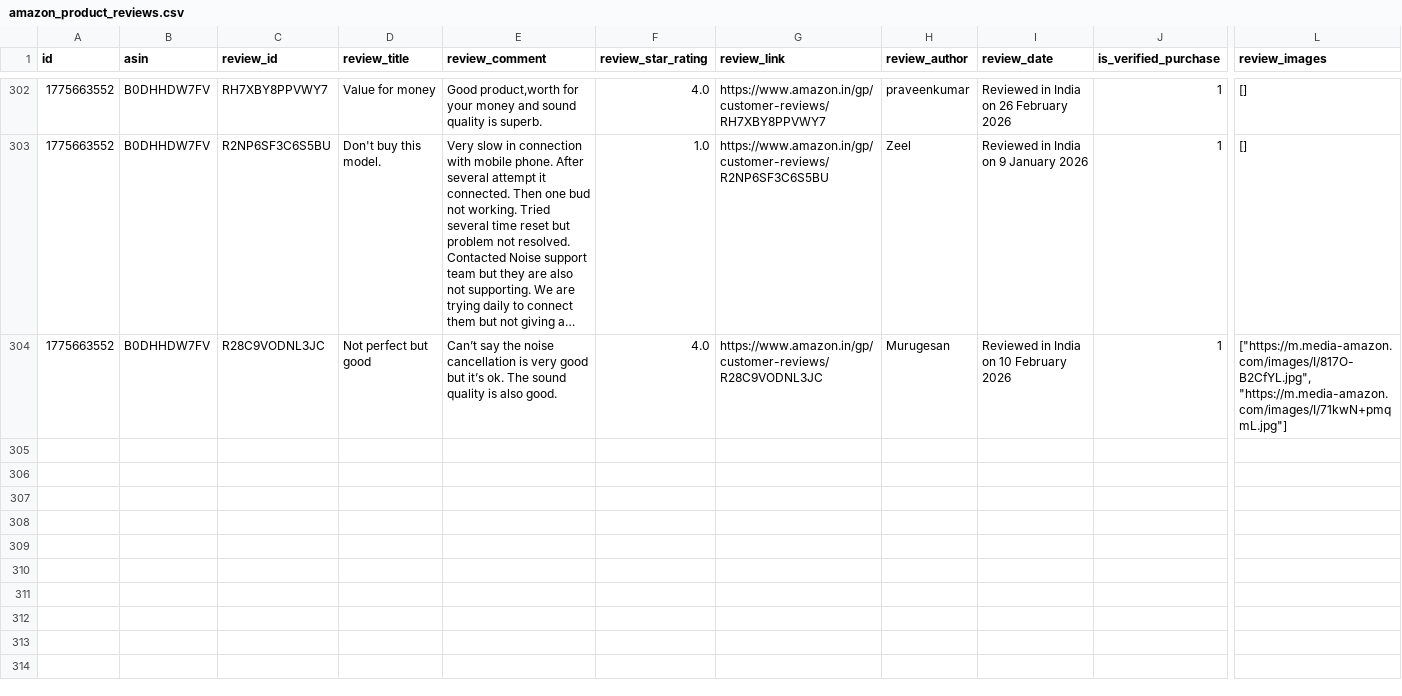
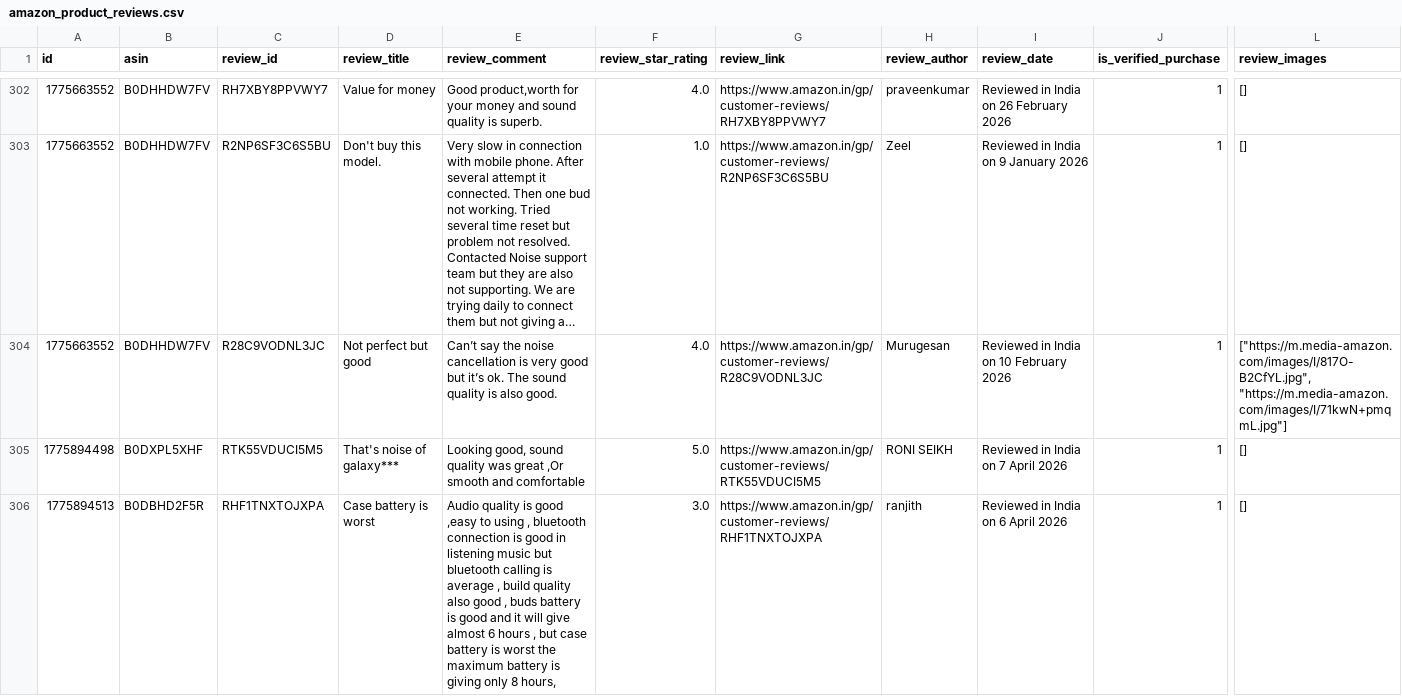
Before and after one commit to Arnav9-bit/Management-Project, a CSV file: amazon_product_reviews.csv, drawn as a sheet; only a part is shown, gaps mark what is left out; long unchanged cells end in …; rows hold the shown columns only; the diff names each change by its address in the sheet, - before the commit and + after, or states it on an @@ line.

```diff
--- a/amazon_product_reviews.csv
+++ b/amazon_product_reviews.csv
+row 305: 1775894498 | B0DXPL5XHF | RTK55VDUCI5M5 | That's noise of galaxy*** | Looking good, sound quality was great ,Or smooth and comfortable | 5.0 | https://www.amazon.in/gp/customer-reviews/RTK55VDUCI5M5 | RONI SEIKH | Reviewed in India on 7 April 2026 | 1 | []
+row 306: 1775894513 | B0DBHD2F5R | RHF1TNXTOJXPA | Case battery is worst | Audio quality is good ,easy to using , bluetooth connection is good in listening music but bluetooth calling is average , build quality also good , buds battery is good and it will give almost 6 hours , but case battery is worst the maximum battery is giving only 8 hours, | 3.0 | https://www.amazon.in/gp/customer-reviews/RHF1TNXTOJXPA | ranjith | Reviewed in India on 6 April 2026 | 1 | []
```
Also changed, not shown: 3 other files.
